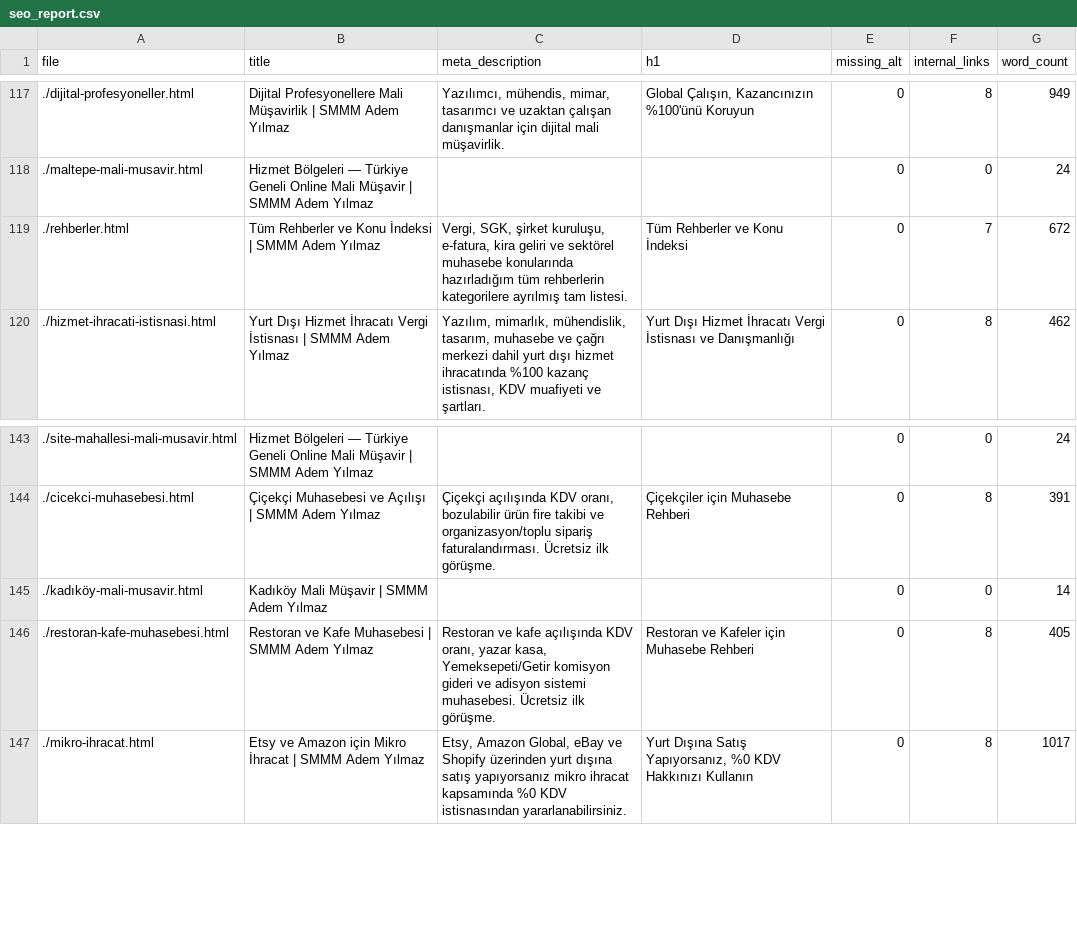
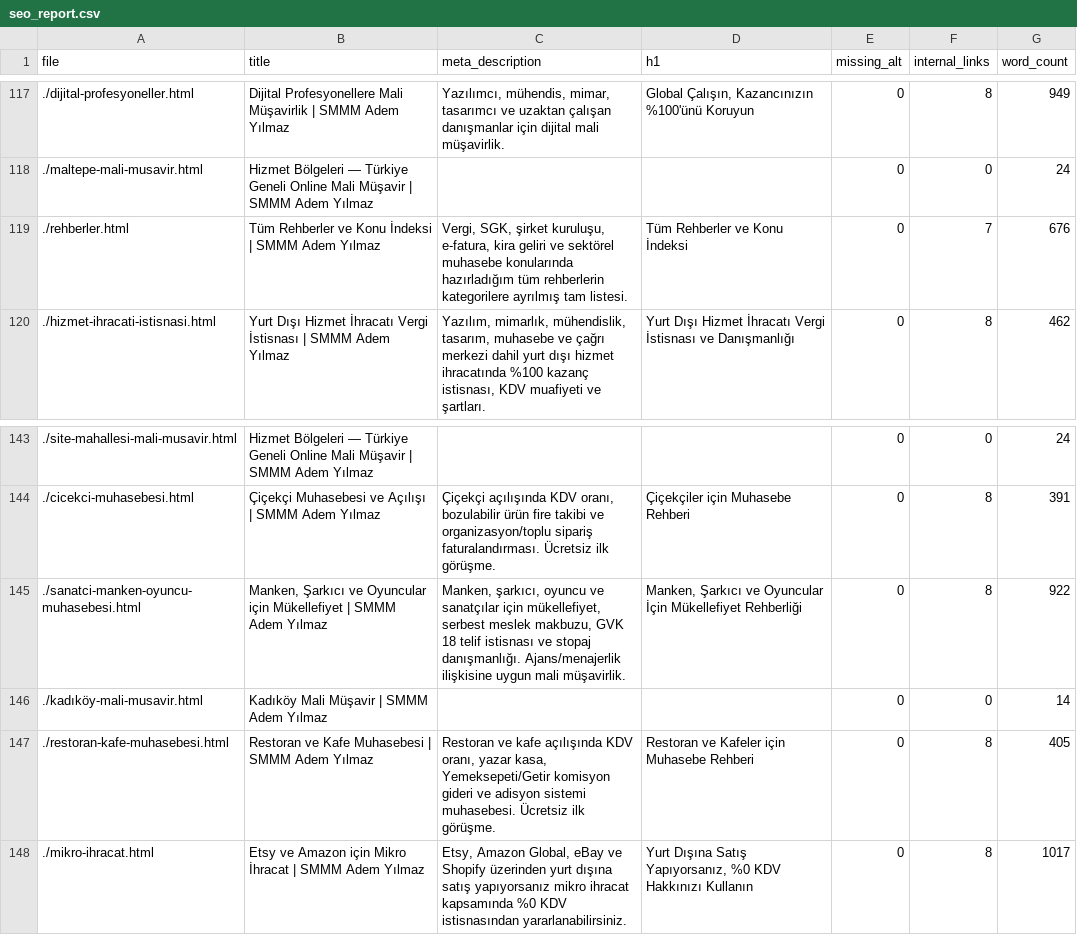
Before and after one commit to ademyilmazsmmm-lang/smmm-adem-yilmaz, a CSV file: seo_report.csv, drawn as a sheet; only a part is shown, gaps mark what is left out.

```diff
--- a/seo_report.csv
+++ b/seo_report.csv
@@ -118,3 +118,3 @@ file,title,meta_description,h1,missing_alt,internal_links,word_count
 ./maltepe-mali-musavir.html,Hizmet Bölgeleri — Türkiye Geneli Online Mali Müşavir | SMMM Adem Yılmaz,,,0,0,24
-./rehberler.html,Tüm Rehberler ve Konu İndeksi | SMMM Adem Yılmaz,"Vergi, SGK, şirket kuruluşu, e-fatura, kira geliri ve sektörel muhasebe konularında hazırladığım tüm rehberlerin kategorilere ayrılmış tam listesi.",Tüm Rehberler ve Konu İndeksi,0,7,672
+./rehberler.html,Tüm Rehberler ve Konu İndeksi | SMMM Adem Yılmaz,"Vergi, SGK, şirket kuruluşu, e-fatura, kira geliri ve sektörel muhasebe konularında hazırladığım tüm rehberlerin kategorilere ayrılmış tam listesi.",Tüm Rehberler ve Konu İndeksi,0,7,676
 ./hizmet-ihracati-istisnasi.html,Yurt Dışı Hizmet İhracatı Vergi İstisnası | SMMM Adem Yılmaz,"Yazılım, mimarlık, mühendislik, tasarım, muhasebe ve çağrı merkezi dahil yurt dışı hizmet ihracatında %100 kazanç istisnası, KDV muafiyeti ve şartları.",Yurt Dışı Hizmet İhracatı Vergi İstisnası ve Danışmanlığı,0,8,462
@@ -144,2 +144,3 @@ file,title,meta_description,h1,missing_alt,internal_links,word_count
 ./cicekci-muhasebesi.html,Çiçekçi Muhasebesi ve Açılışı | SMMM Adem Yılmaz,"Çiçekçi açılışında KDV oranı, bozulabilir ürün fire takibi ve organizasyon/toplu sipariş faturalandırması. Ücretsiz ilk görüşme.",Çiçekçiler için Muhasebe Rehberi,0,8,391
+./sanatci-manken-oyuncu-muhasebesi.html,"Manken, Şarkıcı ve Oyuncular için Mükellefiyet | SMMM Adem Yılmaz","Manken, şarkıcı, oyuncu ve sanatçılar için mükellefiyet, serbest meslek makbuzu, GVK 18 telif istisnası ve stopaj danışmanlığı. Ajans/menajerlik ilişkisine uygun mali müşavirlik.","Manken, Şarkıcı ve Oyuncular İçin Mükellefiyet Rehberliği",0,8,922
 ./kadıköy-mali-musavir.html,Kadıköy Mali Müşavir | SMMM Adem Yılmaz,,,0,0,14
```
